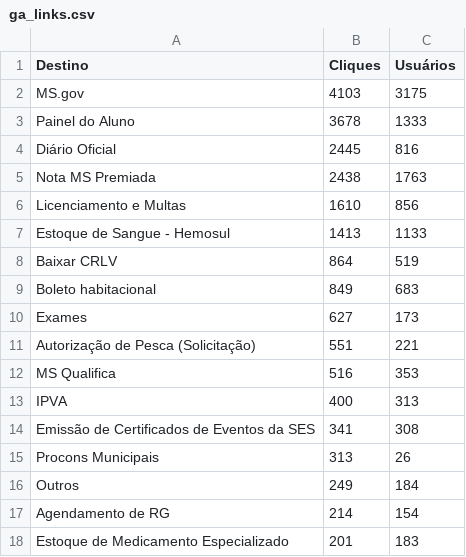
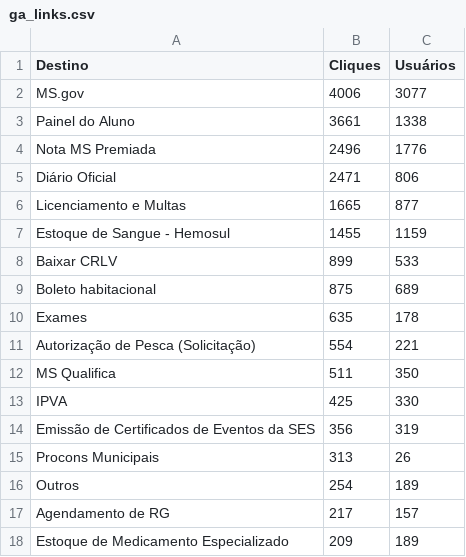
Before and after one commit to fabioramos-02/matomo, a CSV file: matomo-analytics-dashboard/exports/ga_links.csv, drawn as a sheet; only a part is shown; the diff covers the shown part only.

```diff
--- a/matomo-analytics-dashboard/exports/ga_links.csv
+++ b/matomo-analytics-dashboard/exports/ga_links.csv
@@ -1,18 +1,18 @@
 Destino;Cliques;Usuários
-MS.gov;4103;3175
-Painel do Aluno;3678;1333
-Diário Oficial;2445;816
-Nota MS Premiada;2438;1763
-Licenciamento e Multas;1610;856
-Estoque de Sangue - Hemosul;1413;1133
-Baixar CRLV;864;519
-Boleto habitacional;849;683
-Exames;627;173
-Autorização de Pesca (Solicitação);551;221
-MS Qualifica;516;353
-IPVA;400;313
-Emissão de Certificados de Eventos da SES;341;308
+MS.gov;4006;3077
+Painel do Aluno;3661;1338
+Nota MS Premiada;2496;1776
+Diário Oficial;2471;806
+Licenciamento e Multas;1665;877
+Estoque de Sangue - Hemosul;1455;1159
+Baixar CRLV;899;533
+Boleto habitacional;875;689
+Exames;635;178
+Autorização de Pesca (Solicitação);554;221
+MS Qualifica;511;350
+IPVA;425;330
+Emissão de Certificados de Eventos da SES;356;319
 Procons Municipais;313;26
-Outros;249;184
-Agendamento de RG;214;154
-Estoque de Medicamento Especializado;201;183
+Outros;254;189
+Agendamento de RG;217;157
+Estoque de Medicamento Especializado;209;189
```
Also changed, not shown: 7 added rows, 7 removed rows and 34 edited cells elsewhere in this file, matomo-analytics-dashboard/exports/ga_cities.csv, matomo-analytics-dashboard/exports/ga_funnel.csv, 4 other files.
